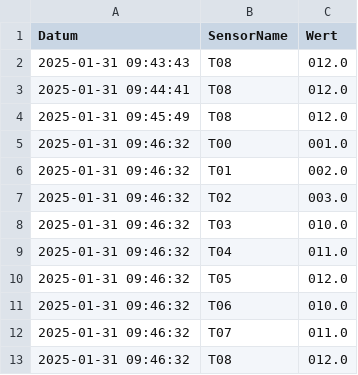
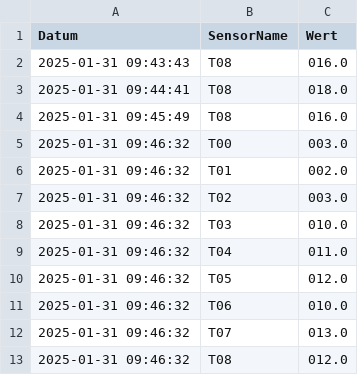
Before and after one commit to P3NG0DZ/Sensorendaten-uebertragung, a CSV file: messdaten.csv, drawn as a sheet.

Commit message:
Aktualisiere Sensordaten in messdaten.csv: Passe Werte für T08 und T00 an, um neue Messungen widerzuspiegeln.

```diff
--- a/messdaten.csv
+++ b/messdaten.csv
@@ -1,6 +1,6 @@
 Datum,SensorName,Wert
-2025-01-31 09:43:43,T08,012.0
-2025-01-31 09:44:41,T08,012.0
-2025-01-31 09:45:49,T08,012.0
-2025-01-31 09:46:32,T00,001.0
+2025-01-31 09:43:43,T08,016.0
+2025-01-31 09:44:41,T08,018.0
+2025-01-31 09:45:49,T08,016.0
+2025-01-31 09:46:32,T00,003.0
 2025-01-31 09:46:32,T01,002.0
@@ -11,3 +11,3 @@ Datum,SensorName,Wert
 2025-01-31 09:46:32,T06,010.0
-2025-01-31 09:46:32,T07,011.0
+2025-01-31 09:46:32,T07,013.0
 2025-01-31 09:46:32,T08,012.0
```
